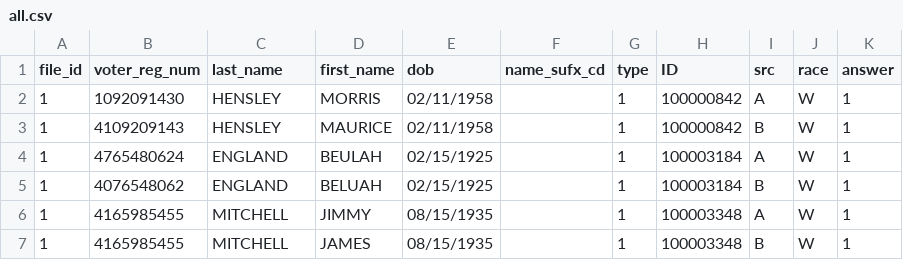
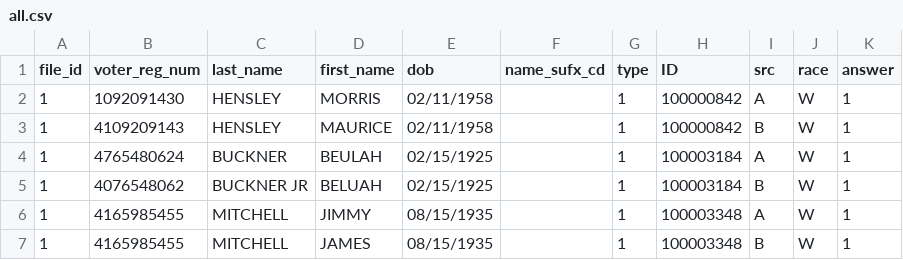
Before and after one commit to hwangtamu/userstudy, a CSV file: pipeline/data_input/all.csv, drawn as a sheet; only a part is shown.

```diff
--- a/pipeline/data_input/all.csv
+++ b/pipeline/data_input/all.csv
@@ -3,4 +3,4 @@ file_id,voter_reg_num,last_name,first_name,dob,name_sufx_cd,type,ID,src,race,ans
 1 ,4109209143 ,HENSLEY ,MAURICE ,02/11/1958 ,  ,1 ,100000842 ,B ,W ,1
-1 ,4765480624 ,ENGLAND ,BEULAH ,02/15/1925 ,  ,1 ,100003184 ,A ,W ,1
-1 ,4076548062 ,ENGLAND ,BELUAH ,02/15/1925 ,  ,1 ,100003184 ,B ,W ,1
+1 ,4765480624 ,BUCKNER ,BEULAH ,02/15/1925 ,  ,1 ,100003184 ,A ,W ,1
+1 ,4076548062 ,BUCKNER JR ,BELUAH ,02/15/1925 ,  ,1 ,100003184 ,B ,W ,1
 1 ,4165985455 ,MITCHELL ,JIMMY ,08/15/1935 ,  ,1 ,100003348 ,A ,W ,1
```
Also changed, not shown: pipeline/data_output/all_starred_race.csv, pipeline/data_output/samples/sample_01.csv, 21 other files.
